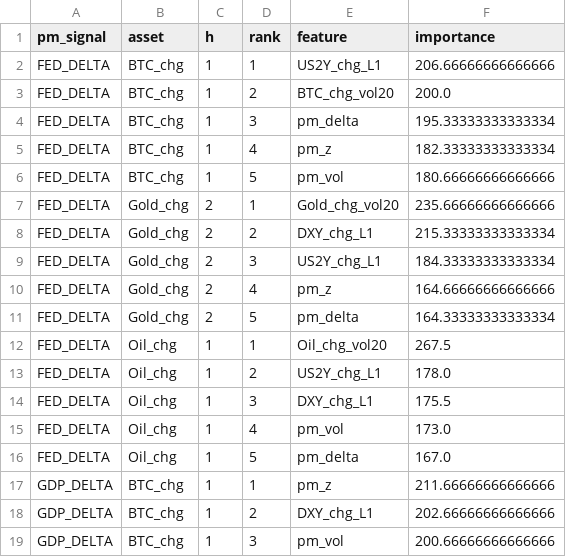
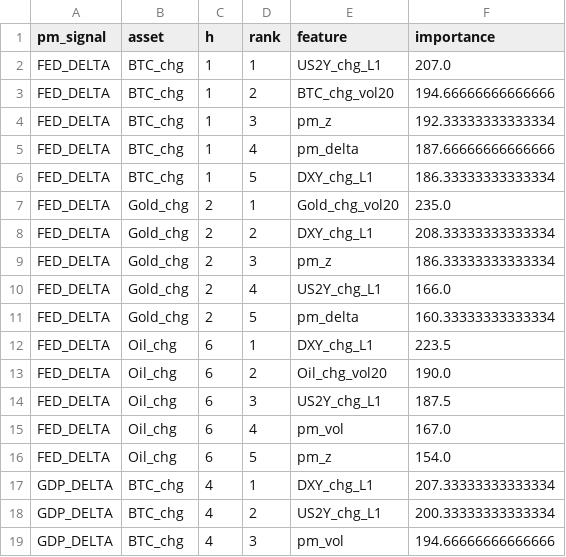
Before and after one commit to flyingduck0/ML_Seminar_Project, a CSV file: results/results_feature_importance.csv, drawn as a sheet; only a part is shown; the diff covers the shown part only.

```diff
--- a/results/results_feature_importance.csv
+++ b/results/results_feature_importance.csv
@@ -1,19 +1,19 @@
 pm_signal,asset,h,rank,feature,importance
-FED_DELTA,BTC_chg,1,1,US2Y_chg_L1,206.66666666666666
-FED_DELTA,BTC_chg,1,2,BTC_chg_vol20,200.0
-FED_DELTA,BTC_chg,1,3,pm_delta,195.33333333333334
-FED_DELTA,BTC_chg,1,4,pm_z,182.33333333333334
-FED_DELTA,BTC_chg,1,5,pm_vol,180.66666666666666
-FED_DELTA,Gold_chg,2,1,Gold_chg_vol20,235.66666666666666
-FED_DELTA,Gold_chg,2,2,DXY_chg_L1,215.33333333333334
-FED_DELTA,Gold_chg,2,3,US2Y_chg_L1,184.33333333333334
-FED_DELTA,Gold_chg,2,4,pm_z,164.66666666666666
-FED_DELTA,Gold_chg,2,5,pm_delta,164.33333333333334
-FED_DELTA,Oil_chg,1,1,Oil_chg_vol20,267.5
-FED_DELTA,Oil_chg,1,2,US2Y_chg_L1,178.0
-FED_DELTA,Oil_chg,1,3,DXY_chg_L1,175.5
-FED_DELTA,Oil_chg,1,4,pm_vol,173.0
-FED_DELTA,Oil_chg,1,5,pm_delta,167.0
-GDP_DELTA,BTC_chg,1,1,pm_z,211.66666666666666
-GDP_DELTA,BTC_chg,1,2,DXY_chg_L1,202.66666666666666
-GDP_DELTA,BTC_chg,1,3,pm_vol,200.66666666666666
+FED_DELTA,BTC_chg,1,1,US2Y_chg_L1,207.0
+FED_DELTA,BTC_chg,1,2,BTC_chg_vol20,194.66666666666666
+FED_DELTA,BTC_chg,1,3,pm_z,192.33333333333334
+FED_DELTA,BTC_chg,1,4,pm_delta,187.66666666666666
+FED_DELTA,BTC_chg,1,5,DXY_chg_L1,186.33333333333334
+FED_DELTA,Gold_chg,2,1,Gold_chg_vol20,235.0
+FED_DELTA,Gold_chg,2,2,DXY_chg_L1,208.33333333333334
+FED_DELTA,Gold_chg,2,3,pm_z,186.33333333333334
+FED_DELTA,Gold_chg,2,4,US2Y_chg_L1,166.0
+FED_DELTA,Gold_chg,2,5,pm_delta,160.33333333333334
+FED_DELTA,Oil_chg,6,1,DXY_chg_L1,223.5
+FED_DELTA,Oil_chg,6,2,Oil_chg_vol20,190.0
+FED_DELTA,Oil_chg,6,3,US2Y_chg_L1,187.5
+FED_DELTA,Oil_chg,6,4,pm_vol,167.0
+FED_DELTA,Oil_chg,6,5,pm_z,154.0
+GDP_DELTA,BTC_chg,4,1,DXY_chg_L1,207.33333333333334
+GDP_DELTA,BTC_chg,4,2,US2Y_chg_L1,200.33333333333334
+GDP_DELTA,BTC_chg,4,3,pm_vol,194.66666666666666
```
Also changed, not shown: 73 edited cells elsewhere in this file, results/results_backtest.csv, results/results_event_study_regression.csv, 9 other files.
